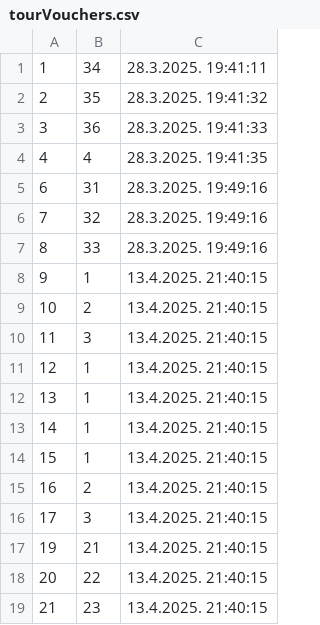
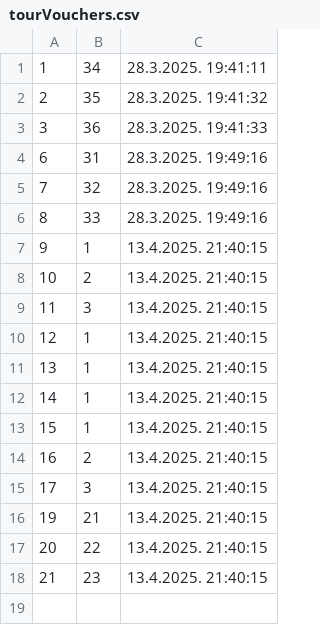
Before and after one commit to NenadGvozdenac/Simulacija-i-modeliranje-sistema, a CSV file: Resources/Data/tourVouchers.csv, drawn as a sheet.

```diff
--- a/Resources/Data/tourVouchers.csv
+++ b/Resources/Data/tourVouchers.csv
@@ -3,3 +3,2 @@
 3|36|28.3.2025. 19:41:33
-4|4|28.3.2025. 19:41:35
 6|31|28.3.2025. 19:49:16
```
Also changed, not shown: Resources/Data/reservations.csv, Resources/Data/tourDates.csv, 22 other files.
